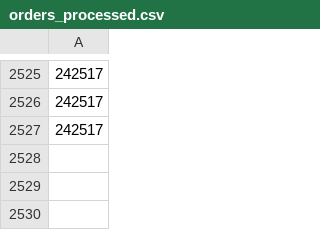
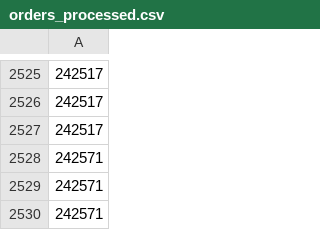
Before and after one commit to UnclePotatoe/ShoptetStock, a CSV file: orders_processed.csv, drawn as a sheet; only a part is shown, gaps mark what is left out; the diff names each change by its address in the sheet, - before the commit and + after, or states it on an @@ line.

Commit message:
CSV test without index?

```diff
--- a/orders_processed.csv
+++ b/orders_processed.csv
+row 2528: 242571
+row 2529: 242571
+row 2530: 242571
```
